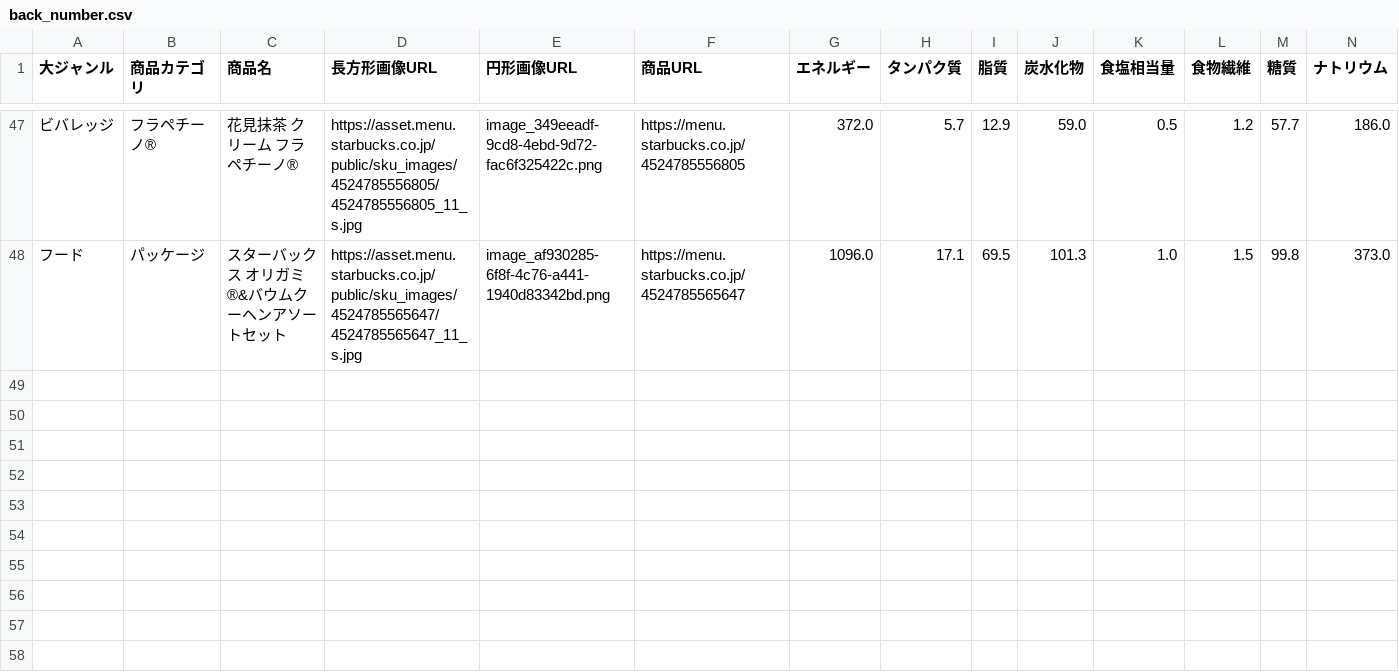
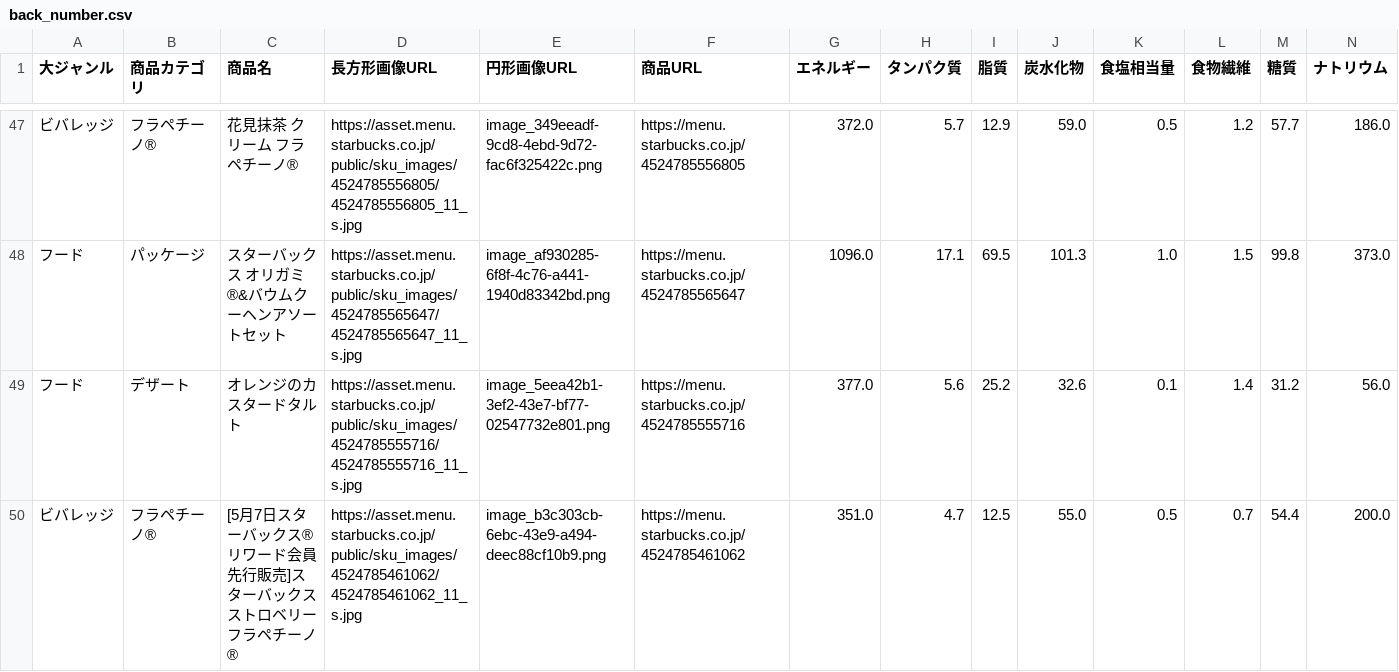
Before and after one commit to Riku0413/Starbucks, a CSV file: data/back_number.csv, drawn as a sheet; only a part is shown, gaps mark what is left out; rows hold the shown columns only; the diff names each change by its address in the sheet, - before the commit and + after, or states it on an @@ line.

```diff
--- a/data/back_number.csv
+++ b/data/back_number.csv
+row 49: フード | デザート | オレンジのカスタードタルト | https://asset.menu.starbucks.co.jp/public/sku_images/4524785555716/4524785555716_11_s.jpg | image_5eea42b1-3ef2-43e7-bf77-02547732e801.png | https://menu.starbucks.co.jp/4524785555716 | 377.0 | 5.6 | 25.2 | 32.6 | 0.1 | 1.4 | 31.2 | 56.0
+row 50: ビバレッジ | フラペチーノ® | [5月7日スターバックス® リワード会員先行販売]スターバックス ストロベリー フラペチーノ® | https://asset.menu.starbucks.co.jp/public/sku_images/4524785461062/4524785461062_11_s.jpg | image_b3c303cb-6ebc-43e9-a494-deec88cf10b9.png | https://menu.starbucks.co.jp/4524785461062 | 351.0 | 4.7 | 12.5 | 55.0 | 0.5 | 0.7 | 54.4 | 200.0
```
Also changed, not shown: data/B_0.csv, data/B_1.csv, 14 other files.
